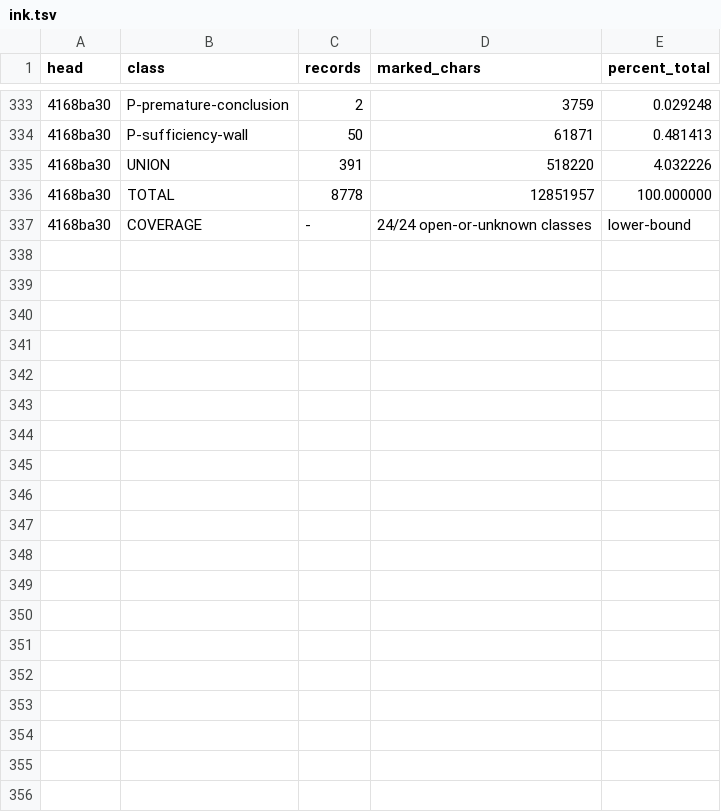
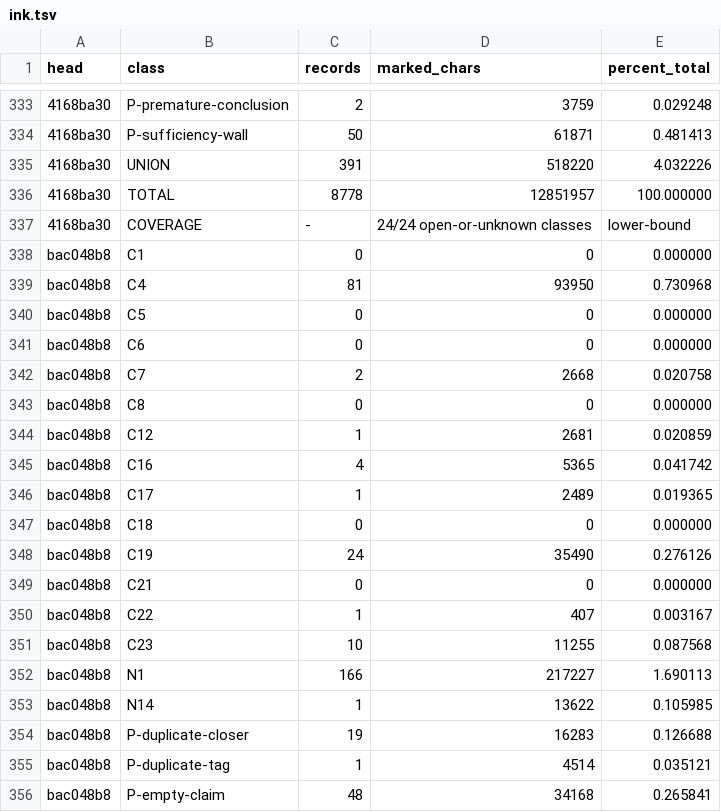
Before and after one commit to tothedarktowercame/futon4, a TSV file: holes/labs/E-paperprinter-cleanup/endgame/ink.tsv, drawn as a sheet; only a part is shown, gaps mark what is left out; the diff covers the shown part only; the diff names each change by its address in the sheet, - before the commit and + after, or states it on an @@ line.

```diff
--- a/holes/labs/E-paperprinter-cleanup/endgame/ink.tsv
+++ b/holes/labs/E-paperprinter-cleanup/endgame/ink.tsv
+row 338: bac048b8 | C1 | 0 | 0 | 0.000000
+row 339: bac048b8 | C4 | 81 | 93950 | 0.730968
+row 340: bac048b8 | C5 | 0 | 0 | 0.000000
+row 341: bac048b8 | C6 | 0 | 0 | 0.000000
+row 342: bac048b8 | C7 | 2 | 2668 | 0.020758
+row 343: bac048b8 | C8 | 0 | 0 | 0.000000
+row 344: bac048b8 | C12 | 1 | 2681 | 0.020859
+row 345: bac048b8 | C16 | 4 | 5365 | 0.041742
+row 346: bac048b8 | C17 | 1 | 2489 | 0.019365
+row 347: bac048b8 | C18 | 0 | 0 | 0.000000
+row 348: bac048b8 | C19 | 24 | 35490 | 0.276126
+row 349: bac048b8 | C21 | 0 | 0 | 0.000000
+row 350: bac048b8 | C22 | 1 | 407 | 0.003167
+row 351: bac048b8 | C23 | 10 | 11255 | 0.087568
+row 352: bac048b8 | N1 | 166 | 217227 | 1.690113
+row 353: bac048b8 | N14 | 1 | 13622 | 0.105985
+row 354: bac048b8 | P-duplicate-closer | 19 | 16283 | 0.126688
+row 355: bac048b8 | P-duplicate-tag | 1 | 4514 | 0.035121
+row 356: bac048b8 | P-empty-claim | 48 | 34168 | 0.265841
```
Also changed, not shown: 9 added rows elsewhere in this file, holes/labs/E-paperprinter-cleanup/endgame/counts.tsv, holes/labs/E-paperprinter-cleanup/endgame/dispatch.tsv, 2 other files.
